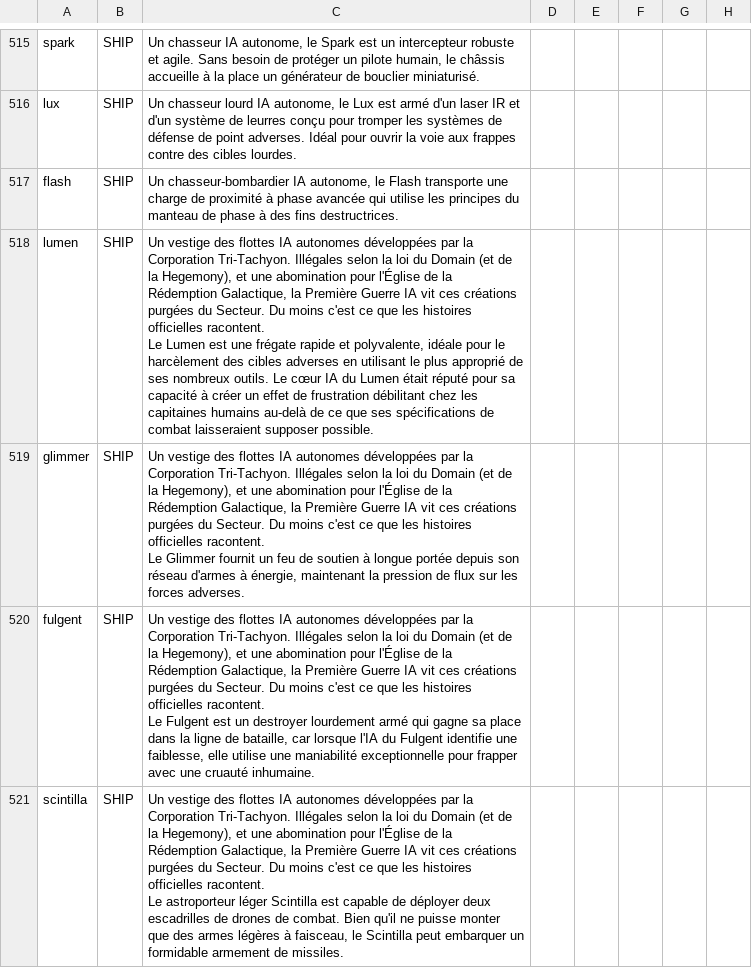
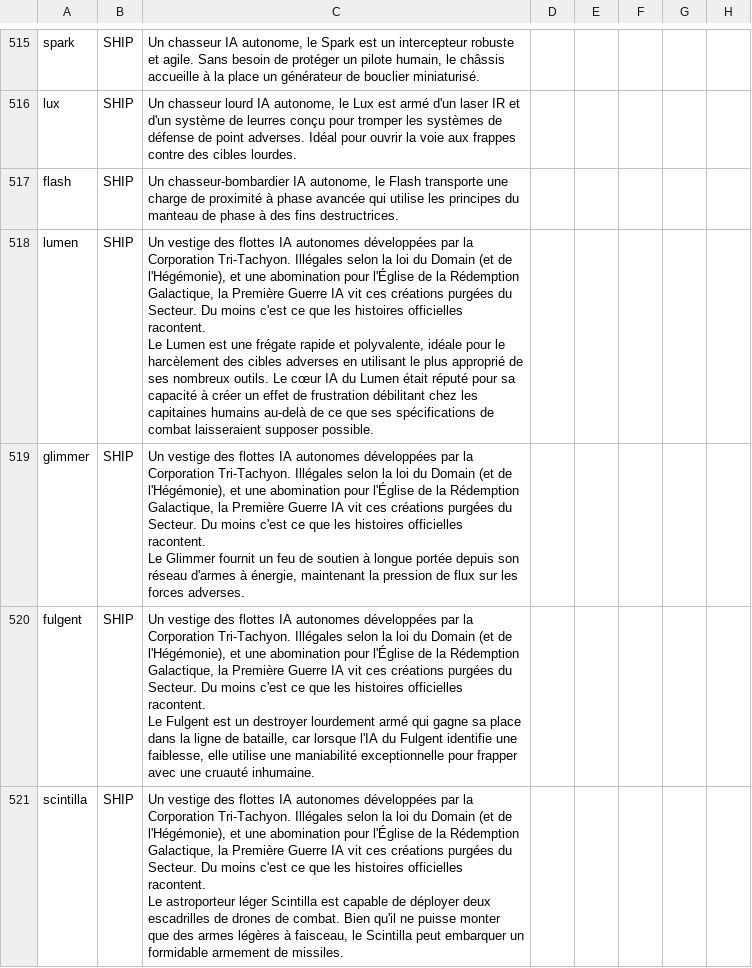
Before and after one commit to mipsou/starsector_lang_pack_fr, a CSV file: data/strings/descriptions.csv, drawn as a sheet; only a part is shown, gaps mark what is left out; the diff covers the shown part only.

```diff
--- a/data/strings/descriptions.csv
+++ b/data/strings/descriptions.csv
@@ -1077,14 +1077,14 @@ lux,SHIP,"Un chasseur lourd IA autonome, le Lux est armé d'un laser IR et d'un
 flash,SHIP,"Un chasseur-bombardier IA autonome, le Flash transporte une charge de proximité à phase avancée qui utilise les principes du manteau de phase à des fins destructrices.",,,,,
-lumen,SHIP,"Un vestige des flottes IA autonomes développées par la Corporation Tri-Tachyon. Illégales selon la loi du Domain (et de la Hegemony), et une abomination pour l'Église de la Rédemption Galactique, la Première Guerre IA vit ces créations purgées du Secteur. Du moins c'est ce que les histoires officielles racontent.
-
-Le Lumen est une frégate rapide et polyvalente, idéale pour le harcèlement des cibles adverses en utilisant le plus approprié de ses nombreux outils. Le cœur IA du Lumen était réputé pour sa capacité à créer un effet de frustration débilitant chez les capitaines humains au-delà de ce que ses spécifications de combat laisseraient supposer possible.",,,,,
-glimmer,SHIP,"Un vestige des flottes IA autonomes développées par la Corporation Tri-Tachyon. Illégales selon la loi du Domain (et de la Hegemony), et une abomination pour l'Église de la Rédemption Galactique, la Première Guerre IA vit ces créations purgées du Secteur. Du moins c'est ce que les histoires officielles racontent.
-
-Le Glimmer fournit un feu de soutien à longue portée depuis son réseau d'armes à énergie, maintenant la pression de flux sur les forces adverses.
-",,,,,
-fulgent,SHIP,"Un vestige des flottes IA autonomes développées par la Corporation Tri-Tachyon. Illégales selon la loi du Domain (et de la Hegemony), et une abomination pour l'Église de la Rédemption Galactique, la Première Guerre IA vit ces créations purgées du Secteur. Du moins c'est ce que les histoires officielles racontent.
-
-Le Fulgent est un destroyer lourdement armé qui gagne sa place dans la ligne de bataille, car lorsque l'IA du Fulgent identifie une faiblesse, elle utilise une maniabilité exceptionnelle pour frapper avec une cruauté inhumaine.",,,,,
-scintilla,SHIP,"Un vestige des flottes IA autonomes développées par la Corporation Tri-Tachyon. Illégales selon la loi du Domain (et de la Hegemony), et une abomination pour l'Église de la Rédemption Galactique, la Première Guerre IA vit ces créations purgées du Secteur. Du moins c'est ce que les histoires officielles racontent.
-
-Le astroporteur léger Scintilla est capable de déployer deux escadrilles de drones de combat. Bien qu'il ne puisse monter que des armes légères à faisceau, le Scintilla peut embarquer un formidable armement de missiles.",,,,,
+lumen,SHIP,"Un vestige des flottes IA autonomes développées par la Corporation Tri-Tachyon. Illégales selon la loi du Domain (et de l'Hégémonie), et une abomination pour l'Église de la Rédemption Galactique, la Première Guerre IA vit ces créations purgées du Secteur. Du moins c'est ce que les histoires officielles racontent.
+
+Le Lumen est une frégate rapide et polyvalente, idéale pour le harcèlement des cibles adverses en utilisant le plus approprié de ses nombreux outils. Le cœur IA du Lumen était réputé pour sa capacité à créer un effet de frustration débilitant chez les capitaines humains au-delà de ce que ses spécifications de combat laisseraient supposer possible.",,,,,
+glimmer,SHIP,"Un vestige des flottes IA autonomes développées par la Corporation Tri-Tachyon. Illégales selon la loi du Domain (et de l'Hégémonie), et une abomination pour l'Église de la Rédemption Galactique, la Première Guerre IA vit ces créations purgées du Secteur. Du moins c'est ce que les histoires officielles racontent.
+
+Le Glimmer fournit un feu de soutien à longue portée depuis son réseau d'armes à énergie, maintenant la pression de flux sur les forces adverses.
+",,,,,
+fulgent,SHIP,"Un vestige des flottes IA autonomes développées par la Corporation Tri-Tachyon. Illégales selon la loi du Domain (et de l'Hégémonie), et une abomination pour l'Église de la Rédemption Galactique, la Première Guerre IA vit ces créations purgées du Secteur. Du moins c'est ce que les histoires officielles racontent.
+
+Le Fulgent est un destroyer lourdement armé qui gagne sa place dans la ligne de bataille, car lorsque l'IA du Fulgent identifie une faiblesse, elle utilise une maniabilité exceptionnelle pour frapper avec une cruauté inhumaine.",,,,,
+scintilla,SHIP,"Un vestige des flottes IA autonomes développées par la Corporation Tri-Tachyon. Illégales selon la loi du Domain (et de l'Hégémonie), et une abomination pour l'Église de la Rédemption Galactique, la Première Guerre IA vit ces créations purgées du Secteur. Du moins c'est ce que les histoires officielles racontent.
+
+Le astroporteur léger Scintilla est capable de déployer deux escadrilles de drones de combat. Bien qu'il ne puisse monter que des armes légères à faisceau, le Scintilla peut embarquer un formidable armement de missiles.",,,,,
```
Also changed, not shown: 53 edited cells elsewhere in this file.
